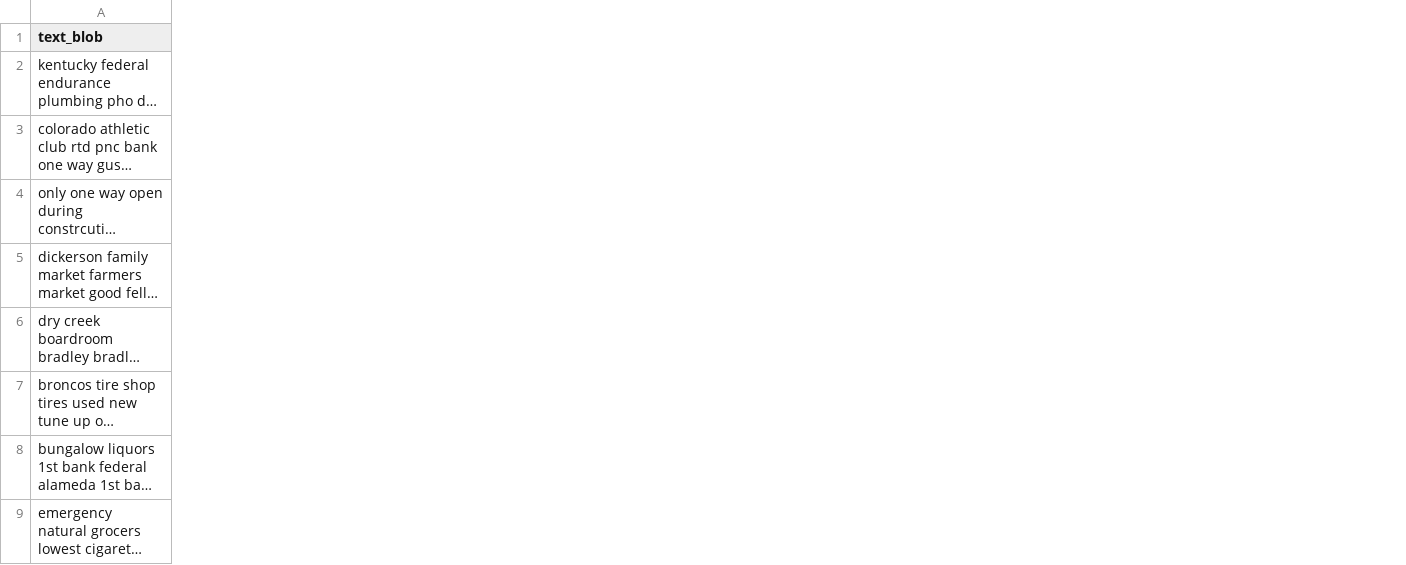
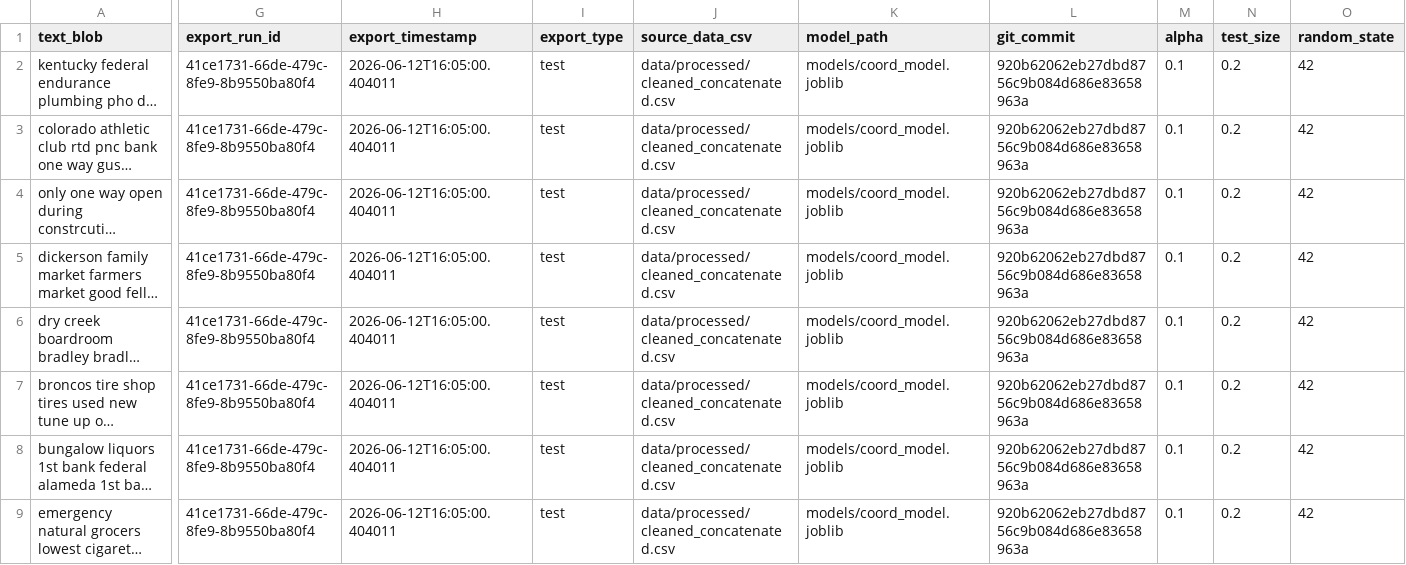
Before and after one commit to djdebonis/linguistic-landscape-geoguesser, a CSV file: data/processed/test_predictions.csv, drawn as a sheet; only a part is shown, gaps mark what is left out; long unchanged cells end in …; the diff names each change by its address in the sheet, - before the commit and + after, or states it on an @@ line.

Commit message:
working cli with plot function and updating filenames and error logs.

```diff
--- a/data/processed/test_predictions.csv
+++ b/data/processed/test_predictions.csv
+column G (export_run_id), rows 2-9: all 41ce1731-66de-479c-8fe9-8b9550ba80f4
+column H (export_timestamp), rows 2-9: all 2026-06-12T16:05:00.404011
+column I (export_type), rows 2-9: all test
+column J (source_data_csv), rows 2-9: all data/processed/cleaned_concatenated.csv
+column K (model_path), rows 2-9: all models/coord_model.joblib
+column L (git_commit), rows 2-9: all 920b62062eb27dbd8756c9b084d686e83658963a
+column M (alpha), rows 2-9: all 0.1
+column N (test_size), rows 2-9: all 0.2
+column O (random_state), rows 2-9: all 42
```
Also changed, not shown: 11 other files.
